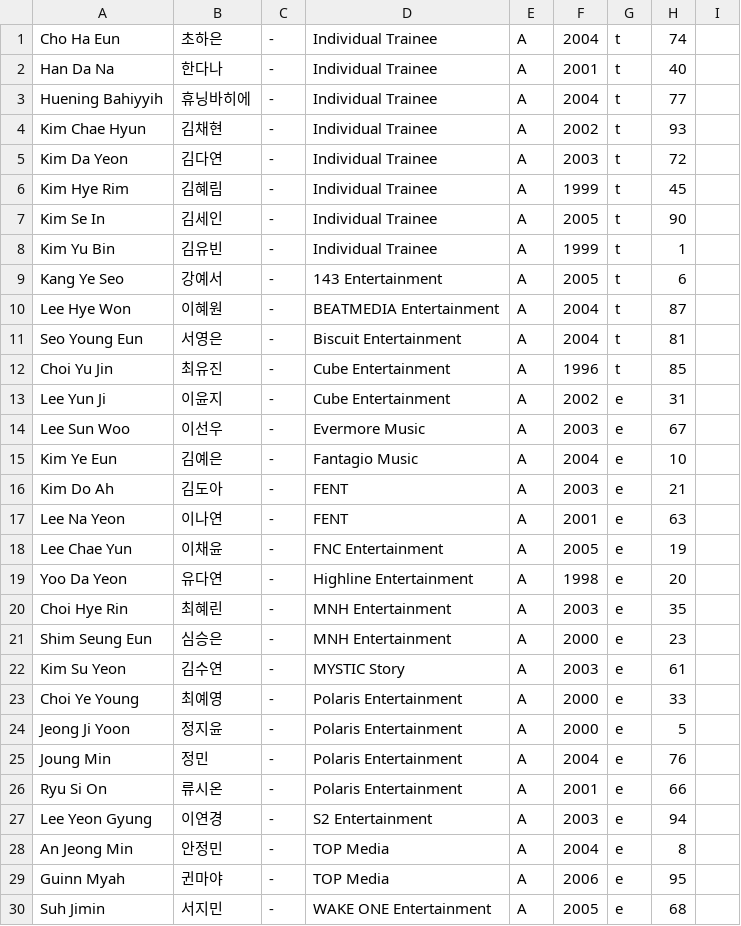
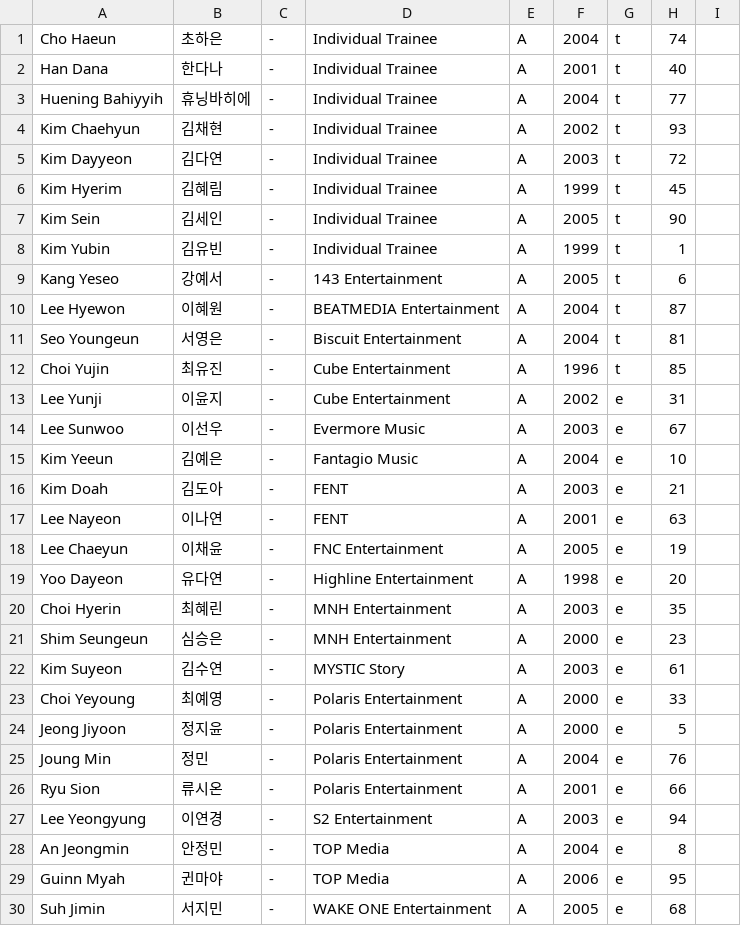
Before and after one commit to tinkatonz/elite-class-ranker, a CSV file: trainee_info.csv, drawn as a sheet; only a part is shown; the diff covers the shown part only.

Commit message:
put the three word names into two only

```diff
--- a/trainee_info.csv
+++ b/trainee_info.csv
@@ -1,29 +1,29 @@
-"Cho Ha Eun","초하은","-","Individual Trainee","A","2004","t","74"
-"Han Da Na","한다나","-","Individual Trainee","A","2001","t","40"
+"Cho Haeun","초하은","-","Individual Trainee","A","2004","t","74"
+"Han Dana","한다나","-","Individual Trainee","A","2001","t","40"
 "Huening Bahiyyih","휴닝바히에","-","Individual Trainee","A","2004","t","77"
-"Kim Chae Hyun","김채현","-","Individual Trainee","A","2002","t","93"
-"Kim Da Yeon","김다연","-","Individual Trainee","A","2003","t","72"
-"Kim Hye Rim","김혜림","-","Individual Trainee","A","1999","t","45"
-"Kim Se In","김세인","-","Individual Trainee","A","2005","t","90"
-"Kim Yu Bin","김유빈","-","Individual Trainee","A","1999","t","1"
-"Kang Ye Seo","강예서","-","143 Entertainment","A","2005","t","6"
-"Lee Hye Won","이혜원","-","BEATMEDIA Entertainment","A","2004","t","87"
-"Seo Young Eun","서영은","-","Biscuit Entertainment","A","2004","t","81"
-"Choi Yu Jin","최유진","-","Cube Entertainment","A","1996","t","85"
-"Lee Yun Ji","이윤지","-","Cube Entertainment","A","2002","e","31"
-"Lee Sun Woo","이선우","-","Evermore Music","A","2003","e","67"
-"Kim Ye Eun","김예은","-","Fantagio Music","A","2004","e","10"
-"Kim Do Ah","김도아","-","FENT","A","2003","e","21"
-"Lee Na Yeon","이나연","-","FENT","A","2001","e","63"
-"Lee Chae Yun","이채윤","-","FNC Entertainment","A","2005","e","19"
-"Yoo Da Yeon","유다연","-","Highline Entertainment","A","1998","e","20"
-"Choi Hye Rin","최혜린","-","MNH Entertainment","A","2003","e","35"
-"Shim Seung Eun","심승은","-","MNH Entertainment","A","2000","e","23"
-"Kim Su Yeon","김수연","-","MYSTIC Story","A","2003","e","61"
-"Choi Ye Young","최예영","-","Polaris Entertainment","A","2000","e","33"
-"Jeong Ji Yoon","정지윤","-","Polaris Entertainment","A","2000","e","5"
+"Kim Chaehyun","김채현","-","Individual Trainee","A","2002","t","93"
+"Kim Dayyeon","김다연","-","Individual Trainee","A","2003","t","72"
+"Kim Hyerim","김혜림","-","Individual Trainee","A","1999","t","45"
+"Kim Sein","김세인","-","Individual Trainee","A","2005","t","90"
+"Kim Yubin","김유빈","-","Individual Trainee","A","1999","t","1"
+"Kang Yeseo","강예서","-","143 Entertainment","A","2005","t","6"
+"Lee Hyewon","이혜원","-","BEATMEDIA Entertainment","A","2004","t","87"
+"Seo Youngeun","서영은","-","Biscuit Entertainment","A","2004","t","81"
+"Choi Yujin","최유진","-","Cube Entertainment","A","1996","t","85"
+"Lee Yunji","이윤지","-","Cube Entertainment","A","2002","e","31"
+"Lee Sunwoo","이선우","-","Evermore Music","A","2003","e","67"
+"Kim Yeeun","김예은","-","Fantagio Music","A","2004","e","10"
+"Kim Doah","김도아","-","FENT","A","2003","e","21"
+"Lee Nayeon","이나연","-","FENT","A","2001","e","63"
+"Lee Chaeyun","이채윤","-","FNC Entertainment","A","2005","e","19"
+"Yoo Dayeon","유다연","-","Highline Entertainment","A","1998","e","20"
+"Choi Hyerin","최혜린","-","MNH Entertainment","A","2003","e","35"
+"Shim Seungeun","심승은","-","MNH Entertainment","A","2000","e","23"
+"Kim Suyeon","김수연","-","MYSTIC Story","A","2003","e","61"
+"Choi Yeyoung","최예영","-","Polaris Entertainment","A","2000","e","33"
+"Jeong Jiyoon","정지윤","-","Polaris Entertainment","A","2000","e","5"
 "Joung Min","정민","-","Polaris Entertainment","A","2004","e","76"
-"Ryu Si On","류시온","-","Polaris Entertainment","A","2001","e","66"
-"Lee Yeon Gyung","이연경","-","S2 Entertainment","A","2003","e","94"
-"An Jeong Min","안정민","-","TOP Media","A","2004","e","8"
+"Ryu Sion","류시온","-","Polaris Entertainment","A","2001","e","66"
+"Lee Yeongyung","이연경","-","S2 Entertainment","A","2003","e","94"
+"An Jeongmin","안정민","-","TOP Media","A","2004","e","8"
 "Guinn Myah","귄마야","-","TOP Media","A","2006","e","95"
```
Also changed, not shown: 23 edited cells elsewhere in this file.
